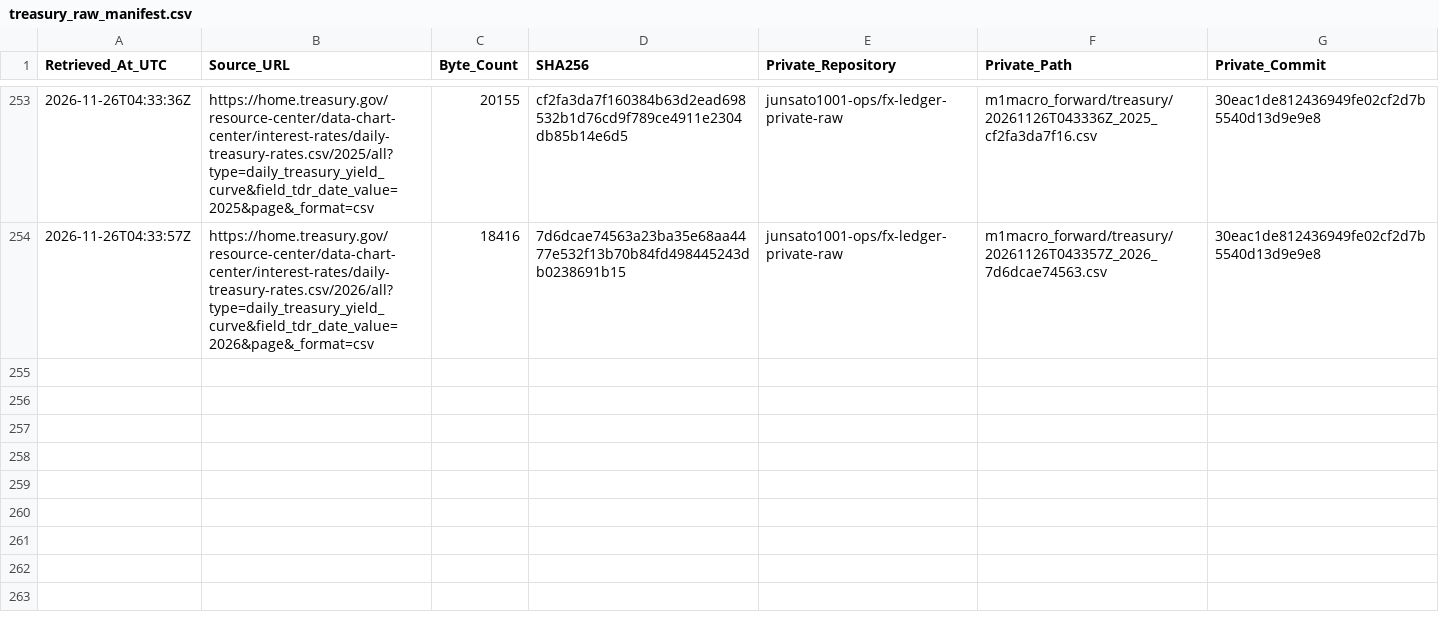
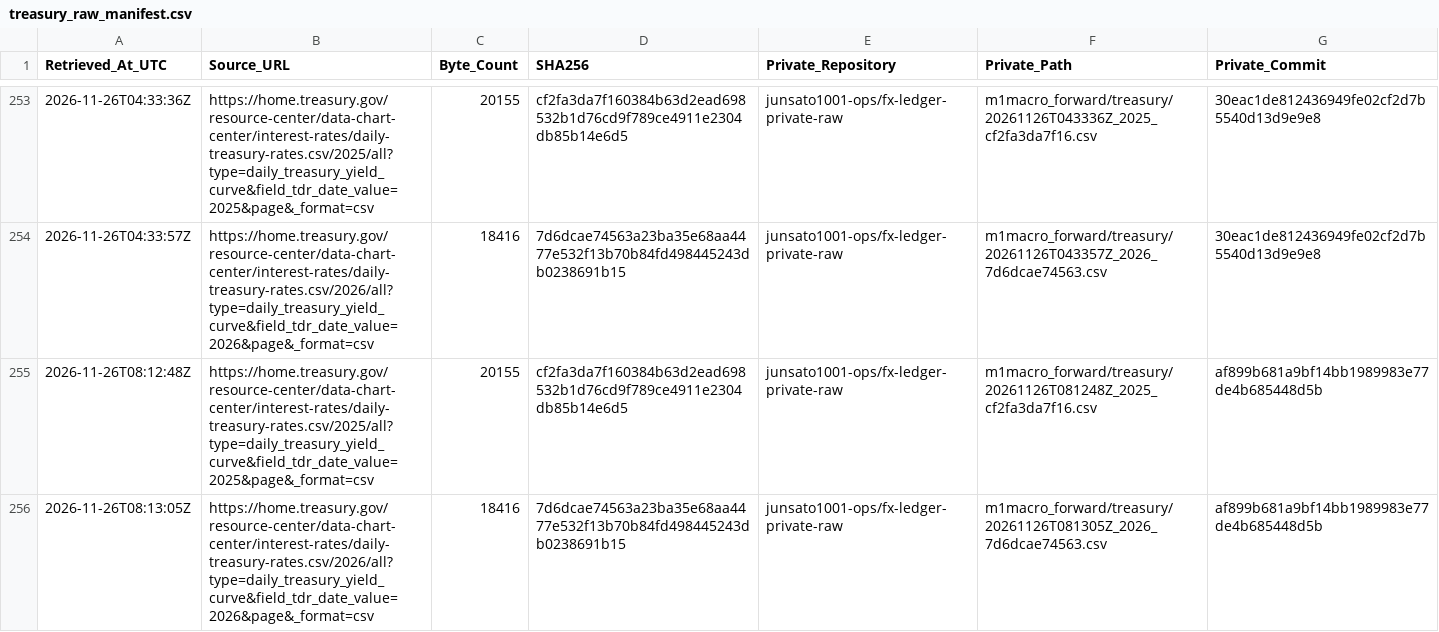
Before and after one commit to junsato1001-ops/-fx-forward-ledger, a CSV file: data/m1macro/treasury_raw_manifest.csv, drawn as a sheet; only a part is shown, gaps mark what is left out.

```diff
--- a/data/m1macro/treasury_raw_manifest.csv
+++ b/data/m1macro/treasury_raw_manifest.csv
@@ -254 +254,3 @@ Retrieved_At_UTC,Source_URL,Byte_Count,SHA256,Private_Repository,Private_Path,Pr
 2026-11-26T04:33:57Z,https://home.treasury.gov/resource-center/data-chart-center/interest-rates/daily-treasury-rates.csv/2026/all?type=daily_treasury_yield_curve&field_tdr_date_value=2026&page&_format=csv,18416,7d6dcae74563a23ba35e68aa4477e532f13b70b84fd498445243db0238691b15,junsato1001-ops/fx-ledger-private-raw,m1macro_forward/treasury/20261126T043357Z_2026_7d6dcae74563.csv,30eac1de812436949fe02cf2d7b5540d13d9e9e8
+2026-11-26T08:12:48Z,https://home.treasury.gov/resource-center/data-chart-center/interest-rates/daily-treasury-rates.csv/2025/all?type=daily_treasury_yield_curve&field_tdr_date_value=2025&page&_format=csv,20155,cf2fa3da7f160384b63d2ead698532b1d76cd9f789ce4911e2304db85b14e6d5,junsato1001-ops/fx-ledger-private-raw,m1macro_forward/treasury/20261126T081248Z_2025_cf2fa3da7f16.csv,af899b681a9bf14bb1989983e77de4b685448d5b
+2026-11-26T08:13:05Z,https://home.treasury.gov/resource-center/data-chart-center/interest-rates/daily-treasury-rates.csv/2026/all?type=daily_treasury_yield_curve&field_tdr_date_value=2026&page&_format=csv,18416,7d6dcae74563a23ba35e68aa4477e532f13b70b84fd498445243db0238691b15,junsato1001-ops/fx-ledger-private-raw,m1macro_forward/treasury/20261126T081305Z_2026_7d6dcae74563.csv,af899b681a9bf14bb1989983e77de4b685448d5b
```
Also changed, not shown: data/m1macro/source_fetches.csv, 3 other files.
